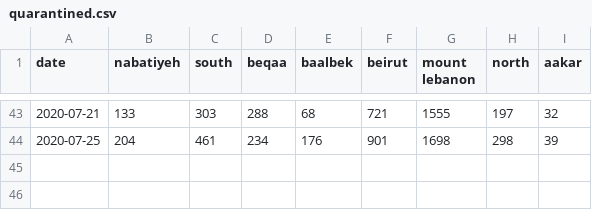
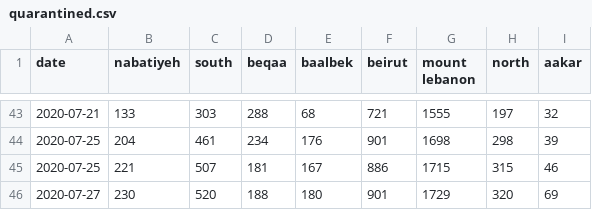
Before and after one commit to j3k0/corona-ministryinfo-gov-lb-fetcher, a CSV file: quarantined.csv, drawn as a sheet; only a part is shown, gaps mark what is left out; the diff names each change by its address in the sheet, - before the commit and + after, or states it on an @@ line.

```diff
--- a/quarantined.csv
+++ b/quarantined.csv
+row 45: 2020-07-25 | 221 | 507 | 181 | 167 | 886 | 1715 | 315 | 46
+row 46: 2020-07-27 | 230 | 520 | 188 | 180 | 901 | 1729 | 320 | 69
```
Also changed, not shown: cases_per_district.csv, daily_data.csv.
